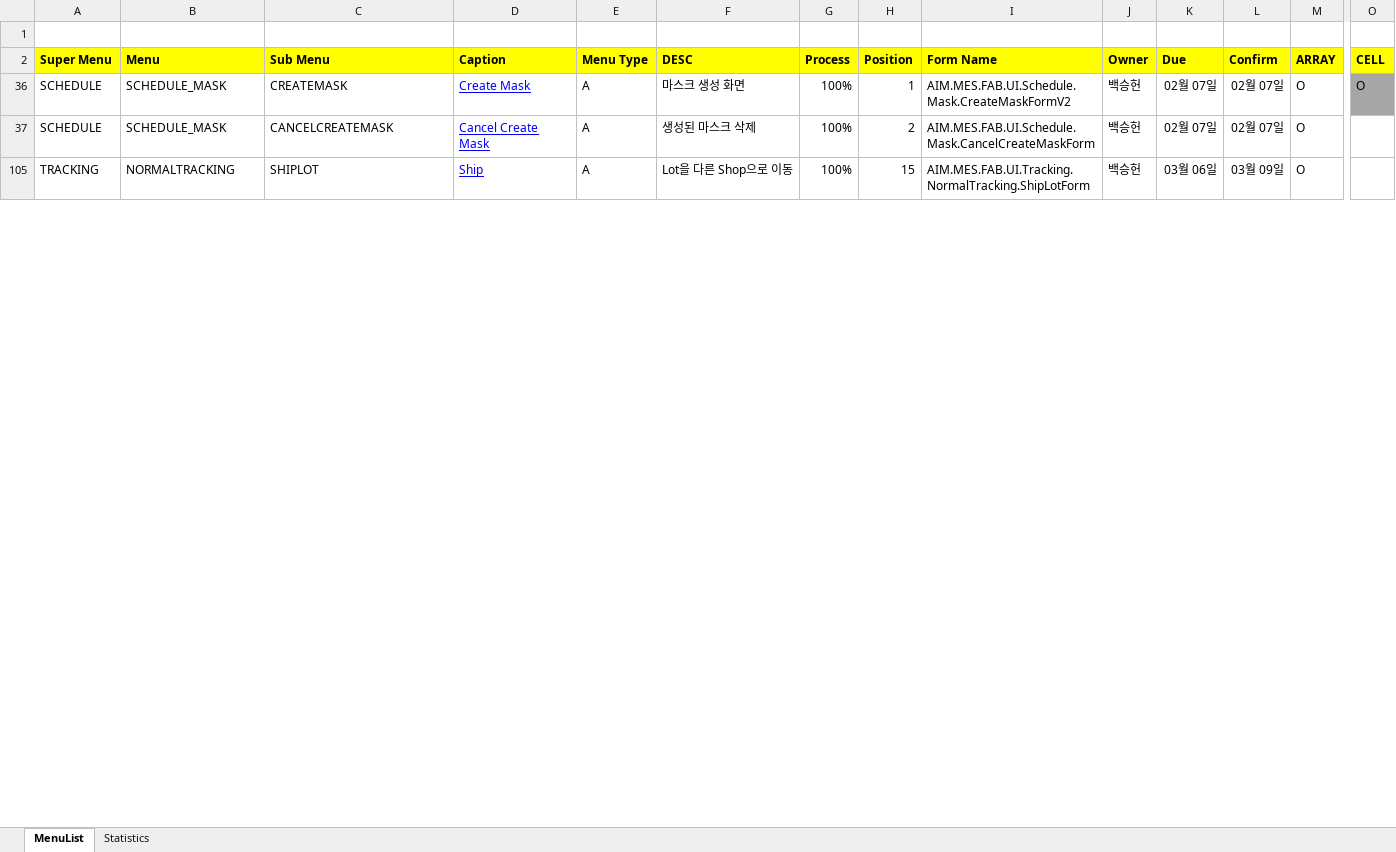
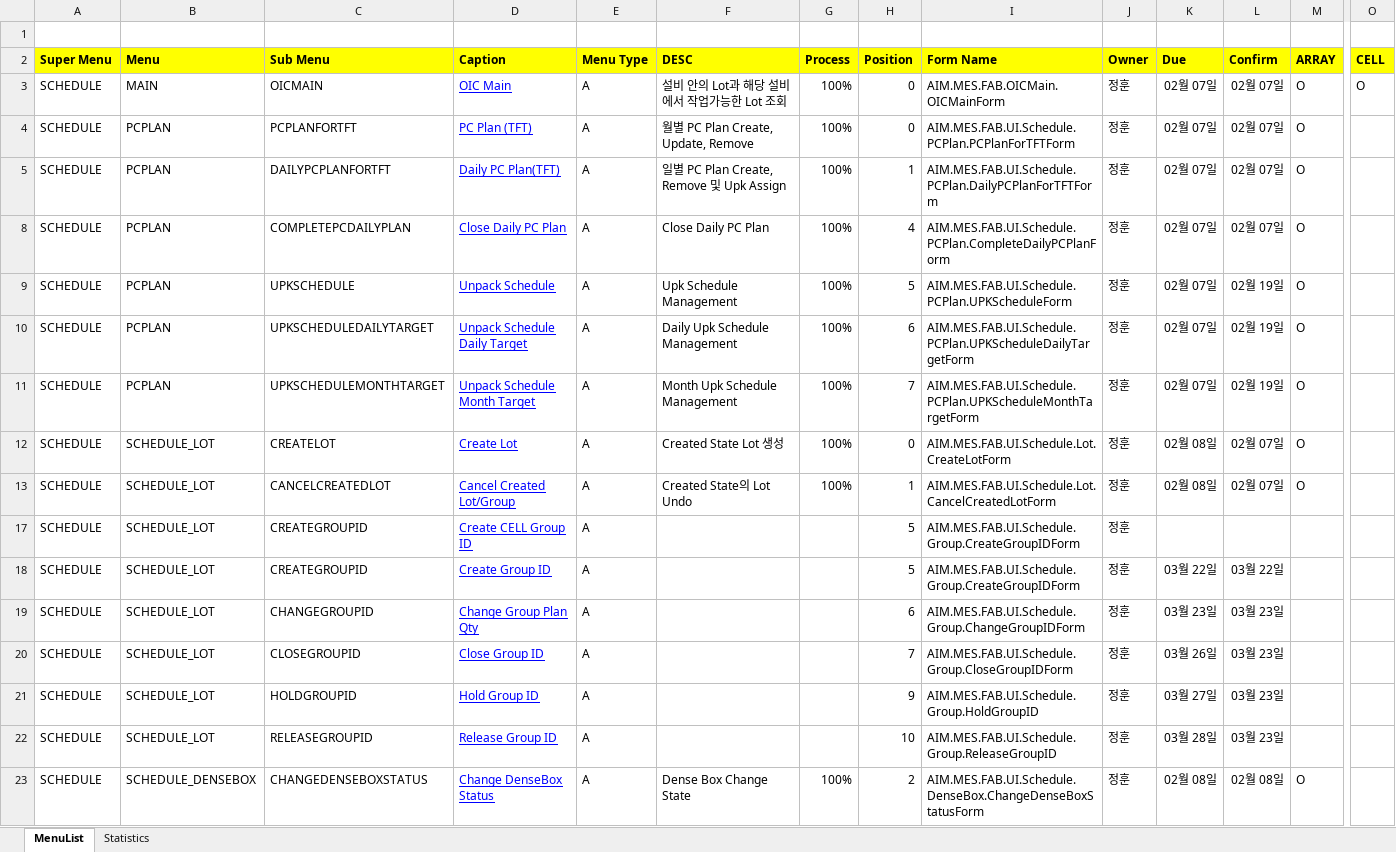
Before and after one commit to swcho1984/t4MES, an Excel workbook: Analysis/WHCSOT t4 OPI Analysis_v0.4_20180319.xlsx, sheet MenuList, drawn as a sheet; only a part is shown, gaps mark what is left out; values as stored, in another font and other column widths than the file's, no borders; removed rows and columns are numbered as before the commit, all else as after; rows hold the shown columns only; the diff covers the shown part only; the diff names each change by its address in the sheet, - before the commit and + after, or states it on an @@ line.

```diff
--- a/Analysis/WHCSOT t4 OPI Analysis_v0.4_20180319.xlsx (sheet MenuList)
+++ b/Analysis/WHCSOT t4 OPI Analysis_v0.4_20180319.xlsx (sheet MenuList)
@@ row 3 unhidden: SCHEDULE | MAIN | OICMAIN | OIC Main | A | 설비 안의 Lot과 해당 설비에서 작업가능한 Lot 조회 | 100% | 0 | AIM.MES.FAB.OICMain.OICMainForm | 정훈 | 02월 07일 | 02월 07일 | O | O @@
@@ row 4 unhidden: SCHEDULE | PCPLAN | PCPLANFORTFT | PC Plan (TFT) | A | 월별 PC Plan Create, Update, Remove | 100% | 0 | AIM.MES.FAB.UI.Schedule.PCPlan.PCPlanForTFTForm | 정훈 | 02월 07일 | 02월 07일 | O @@
@@ row 5 unhidden: SCHEDULE | PCPLAN | DAILYPCPLANFORTFT | Daily PC Plan(TFT) | A | 일별 PC Plan Create, Remove 및 Upk Assign | 100% | 1 | AIM.MES.FAB.UI.Schedule.PCPlan.DailyPCPlanForTFTForm | 정훈 | 02월 07일 | 02월 07일 | O @@
@@ row 8 unhidden: SCHEDULE | PCPLAN | COMPLETEPCDAILYPLAN | Close Daily PC Plan | A | Close Daily PC Plan | 100% | 4 | AIM.MES.FAB.UI.Schedule.PCPlan.CompleteDailyPCPlanForm | 정훈 | 02월 07일 | 02월 07일 | O @@
@@ row 9 unhidden: SCHEDULE | PCPLAN | UPKSCHEDULE | Unpack Schedule | A | Upk Schedule Management | 100% | 5 | AIM.MES.FAB.UI.Schedule.PCPlan.UPKScheduleForm | 정훈 | 02월 07일 | 02월 19일 | O @@
@@ row 10 unhidden: SCHEDULE | PCPLAN | UPKSCHEDULEDAILYTARGET | Unpack Schedule Daily Target | A | Daily Upk Schedule Management | 100% | 6 | AIM.MES.FAB.UI.Schedule.PCPlan.UPKScheduleDailyTargetForm | 정훈 | 02월 07일 | 02월 19일 | O @@
@@ row 11 unhidden: SCHEDULE | PCPLAN | UPKSCHEDULEMONTHTARGET | Unpack Schedule Month Target | A | Month Upk Schedule Management | 100% | 7 | AIM.MES.FAB.UI.Schedule.PCPlan.UPKScheduleMonthTargetForm | 정훈 | 02월 07일 | 02월 19일 | O @@
@@ row 12 unhidden: SCHEDULE | SCHEDULE_LOT | CREATELOT | Create Lot | A | Created State Lot 생성 | 100% | 0 | AIM.MES.FAB.UI.Schedule.Lot.CreateLotForm | 정훈 | 02월 08일 | 02월 07일 | O @@
-B13 (Menu): SCHEDULE_MASK
+B13 (Menu): SCHEDULE_LOT
-C13 (Sub Menu): CREATEMASK
+C13 (Sub Menu): CANCELCREATEDLOT
-D13 (Caption): Create Mask
+D13 (Caption): Cancel Created Lot/Group
-F13 (DESC): 마스크 생성 화면
+F13 (DESC): Created State의 Lot Undo
-I13 (Form Name): AIM.MES.FAB.UI.Schedule.Mask.CreateMaskFormV2
+I13 (Form Name): AIM.MES.FAB.UI.Schedule.Lot.CancelCreatedLotForm
-J13 (Owner): 백승헌
+J13 (Owner): 정훈
-K13 (Due): 02월 07일
+K13 (Due): 02월 08일
-O13 (CELL): O
+O13 (CELL): (empty)
-O13 fill: #A6A6A6
+O13 fill: none
+row 17: SCHEDULE | SCHEDULE_LOT | CREATEGROUPID | Create CELL Group ID | A |  |  | 5 | AIM.MES.FAB.UI.Schedule.Group.CreateGroupIDForm | 정훈
@@ row 18 unhidden: SCHEDULE | SCHEDULE_LOT | CREATEGROUPID | Create Group ID | A |  |  | 5 | AIM.MES.FAB.UI.Schedule.Group.CreateGroupIDForm | 정훈 | 03월 22일 | 03월 22일 @@
@@ row 19 unhidden: SCHEDULE | SCHEDULE_LOT | CHANGEGROUPID | Change Group Plan Qty | A |  |  | 6 | AIM.MES.FAB.UI.Schedule.Group.ChangeGroupIDForm | 정훈 | 03월 23일 | 03월 23일 @@
@@ row 20 unhidden: SCHEDULE | SCHEDULE_LOT | CLOSEGROUPID | Close Group ID | A |  |  | 7 | AIM.MES.FAB.UI.Schedule.Group.CloseGroupIDForm | 정훈 | 03월 26일 | 03월 23일 @@
@@ row 21 unhidden: SCHEDULE | SCHEDULE_LOT | HOLDGROUPID | Hold Group ID | A |  |  | 9 | AIM.MES.FAB.UI.Schedule.Group.HoldGroupID | 정훈 | 03월 27일 | 03월 23일 @@
@@ row 22 unhidden: SCHEDULE | SCHEDULE_LOT | RELEASEGROUPID | Release Group ID | A |  |  | 10 | AIM.MES.FAB.UI.Schedule.Group.ReleaseGroupID | 정훈 | 03월 28일 | 03월 23일 @@
-B23 (Menu): SCHEDULE_MASK
+B23 (Menu): SCHEDULE_DENSEBOX
-C23 (Sub Menu): CANCELCREATEMASK
+C23 (Sub Menu): CHANGEDENSEBOXSTATUS
-D23 (Caption): Cancel Create Mask
+D23 (Caption): Change DenseBox Status
-F23 (DESC): 생성된 마스크 삭제
+F23 (DESC): Dense Box Change State
-I23 (Form Name): AIM.MES.FAB.UI.Schedule.Mask.CancelCreateMaskForm
+I23 (Form Name): AIM.MES.FAB.UI.Schedule.DenseBox.ChangeDenseBoxStatusForm
-J23 (Owner): 백승헌
+J23 (Owner): 정훈
-K23 (Due): 02월 07일
+K23 (Due): 02월 08일
-L23 (Confirm): 02월 07일
+L23 (Confirm): 02월 08일
@@ row 105 hidden: TRACKING | NORMALTRACKING | SHIPLOT | Ship | A | Lot을 다른 Shop으로 이동 | 100% | 15 | AIM.MES.FAB.UI.Tracking.NormalTracking.ShipLotForm | 백승헌 | 03월 06일 | 03월 09일 | O @@
```
Also changed, not shown: 56 hidden or unhidden rows, 7 edited cells and cell formats elsewhere in this sheet, formulas that keep their value, charts or pictures.
